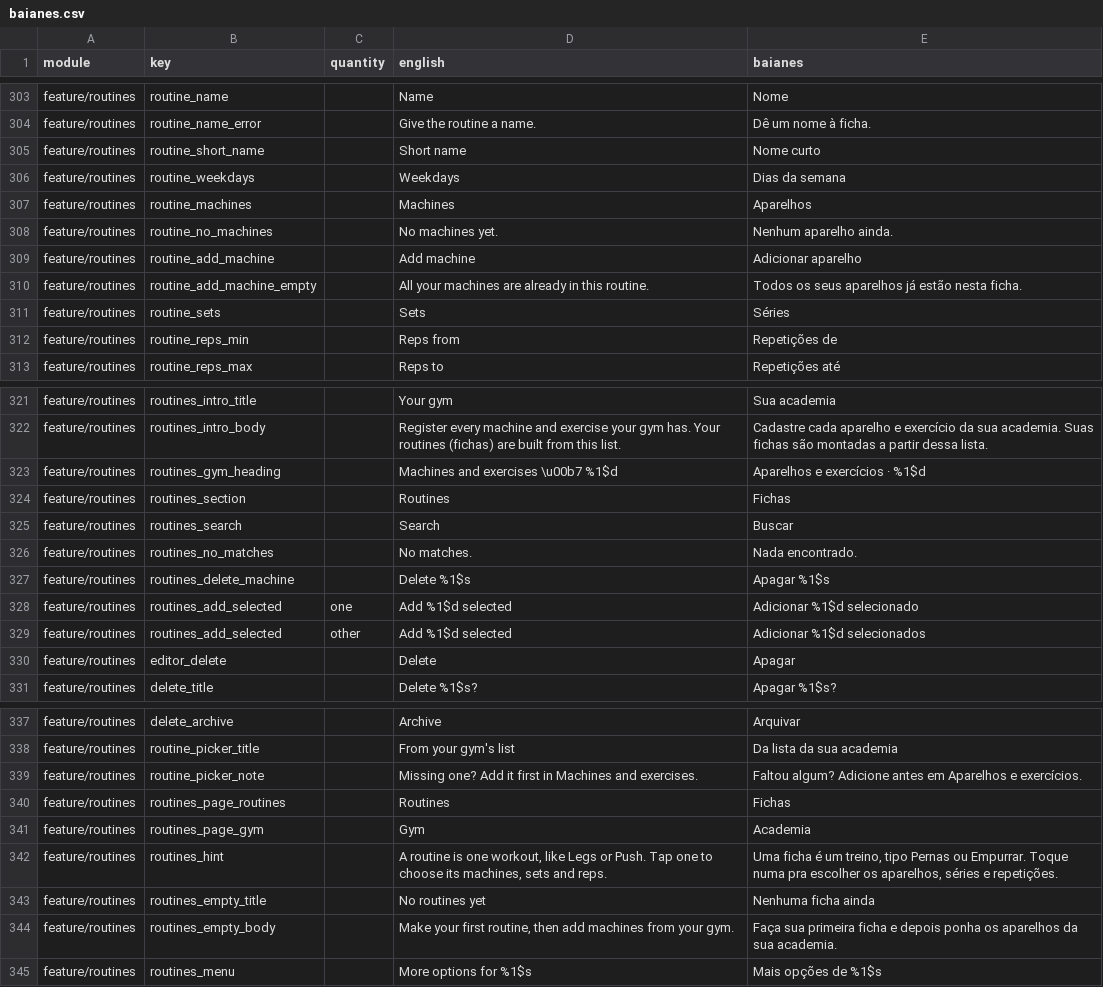
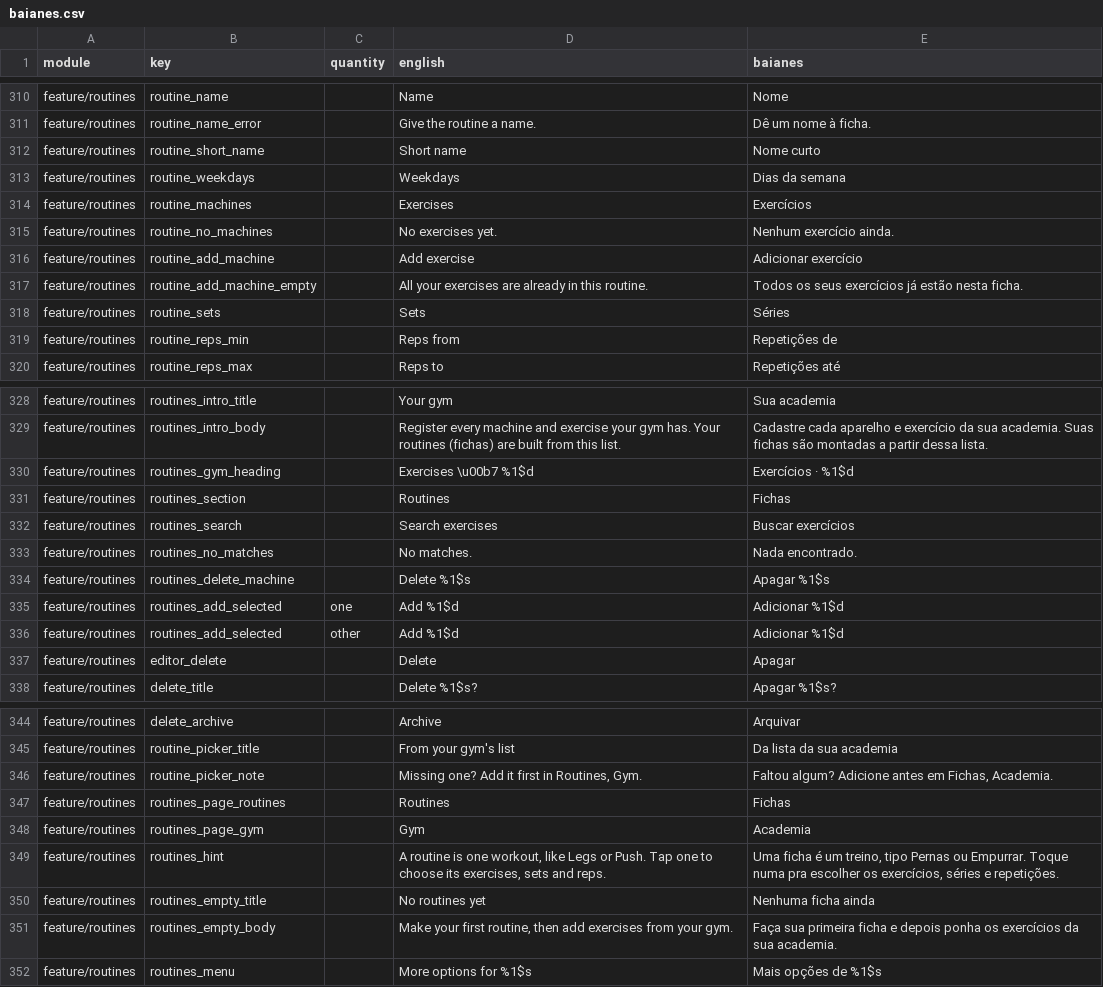
Before and after one commit to ramonvidal/BoraTreino, a CSV file: translations/baianes.csv, drawn as a sheet; only a part is shown, gaps mark what is left out; the diff covers the shown part only.

```diff
--- a/translations/baianes.csv
+++ b/translations/baianes.csv
@@ -306,6 +313,6 @@ feature/routines,routine_short_name,,Short name,Nome curto
 feature/routines,routine_weekdays,,Weekdays,Dias da semana
-feature/routines,routine_machines,,Machines,Aparelhos
-feature/routines,routine_no_machines,,No machines yet.,Nenhum aparelho ainda.
-feature/routines,routine_add_machine,,Add machine,Adicionar aparelho
-feature/routines,routine_add_machine_empty,,All your machines are already in this routine.,Todos os seus aparelhos já estão nesta ficha.
+feature/routines,routine_machines,,Exercises,Exercícios
+feature/routines,routine_no_machines,,No exercises yet.,Nenhum exercício ainda.
+feature/routines,routine_add_machine,,Add exercise,Adicionar exercício
+feature/routines,routine_add_machine_empty,,All your exercises are already in this routine.,Todos os seus exercícios já estão nesta ficha.
 feature/routines,routine_sets,,Sets,Séries
@@ -322,9 +329,9 @@ feature/routines,routines_intro_title,,Your gym,Sua academia
 feature/routines,routines_intro_body,,Register every machine and exercise your gym has. Your routines (fichas) are built from this list.,Cadastre cada aparelho e exercício da sua academia. Suas fichas são montadas a partir dessa lista.
-feature/routines,routines_gym_heading,,Machines and exercises \u00b7 %1$d,Aparelhos e exercícios · %1$d
+feature/routines,routines_gym_heading,,Exercises \u00b7 %1$d,Exercícios · %1$d
 feature/routines,routines_section,,Routines,Fichas
-feature/routines,routines_search,,Search,Buscar
+feature/routines,routines_search,,Search exercises,Buscar exercícios
 feature/routines,routines_no_matches,,No matches.,Nada encontrado.
 feature/routines,routines_delete_machine,,Delete %1$s,Apagar %1$s
-feature/routines,routines_add_selected,one,Add %1$d selected,Adicionar %1$d selecionado
-feature/routines,routines_add_selected,other,Add %1$d selected,Adicionar %1$d selecionados
+feature/routines,routines_add_selected,one,Add %1$d,Adicionar %1$d
+feature/routines,routines_add_selected,other,Add %1$d,Adicionar %1$d
 feature/routines,editor_delete,,Delete,Apagar
@@ -338,8 +345,8 @@ feature/routines,delete_archive,,Archive,Arquivar
 feature/routines,routine_picker_title,,From your gym's list,Da lista da sua academia
-feature/routines,routine_picker_note,,Missing one? Add it first in Machines and exercises.,Faltou algum? Adicione antes em Aparelhos e exercícios.
+feature/routines,routine_picker_note,,"Missing one? Add it first in Routines, Gym.","Faltou algum? Adicione antes em Fichas, Academia."
 feature/routines,routines_page_routines,,Routines,Fichas
 feature/routines,routines_page_gym,,Gym,Academia
-feature/routines,routines_hint,,"A routine is one workout, like Legs or Push. Tap one to choose its machines, sets and reps.","Uma ficha é um treino, tipo Pernas ou Empurrar. Toque numa pra escolher os aparelhos, séries e repetições."
+feature/routines,routines_hint,,"A routine is one workout, like Legs or Push. Tap one to choose its exercises, sets and reps.","Uma ficha é um treino, tipo Pernas ou Empurrar. Toque numa pra escolher os exercícios, séries e repetições."
 feature/routines,routines_empty_title,,No routines yet,Nenhuma ficha ainda
-feature/routines,routines_empty_body,,"Make your first routine, then add machines from your gym.",Faça sua primeira ficha e depois ponha os aparelhos da sua academia.
+feature/routines,routines_empty_body,,"Make your first routine, then add exercises from your gym.",Faça sua primeira ficha e depois ponha os exercícios da sua academia.
 feature/routines,routines_menu,,More options for %1$s,Mais opções de %1$s
```
Also changed, not shown: 7 added rows and 14 edited cells elsewhere in this file, 2 other files.
